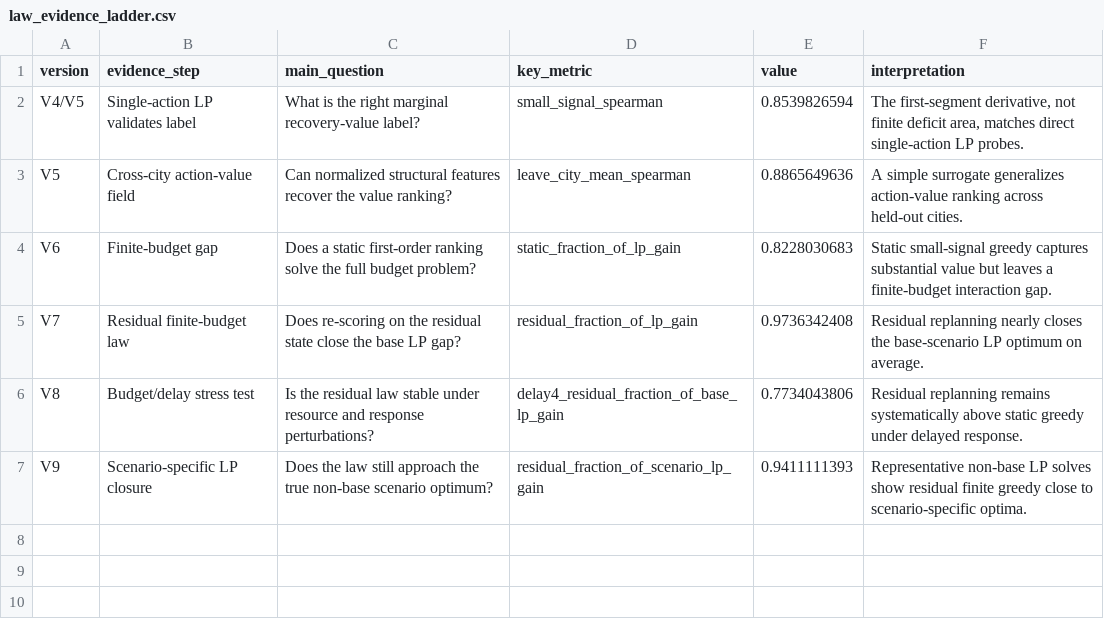
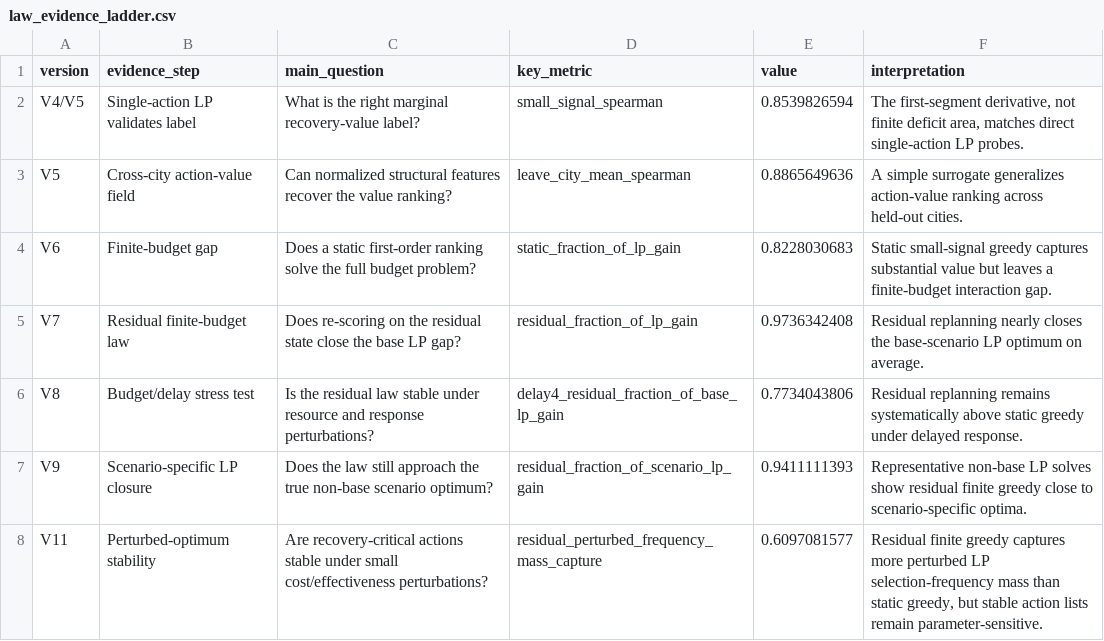
Before and after one commit to SuperOtterJory/Recoverable_Urban_Resilience, a CSV file: results/law_synthesis/tables/law_evidence_ladder.csv, drawn as a sheet.

Commit message:
Add perturbed optimum stability validation

```diff
--- a/results/law_synthesis/tables/law_evidence_ladder.csv
+++ b/results/law_synthesis/tables/law_evidence_ladder.csv
@@ -7 +7,2 @@ V8,Budget/delay stress test,Is the residual law stable under resource and respon
 V9,Scenario-specific LP closure,Does the law still approach the true non-base scenario optimum?,residual_fraction_of_scenario_lp_gain,0.9411111393,Representative non-base LP solves show residual finite greedy close to scenario-specific optima.
+V11,Perturbed-optimum stability,Are recovery-critical actions stable under small cost/effectiveness perturbations?,residual_perturbed_frequency_mass_capture,0.6097081577,"Residual finite greedy captures more perturbed LP selection-frequency mass than static greedy, but stable action lists remain parameter-sensitive."
```
Also changed, not shown: results/law_synthesis/tables/law_limitations_and_next_steps.csv, 16 other files.
